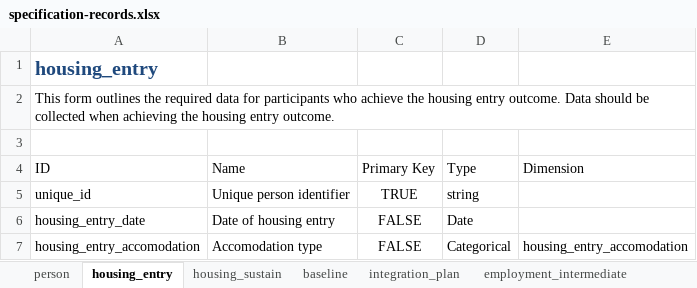
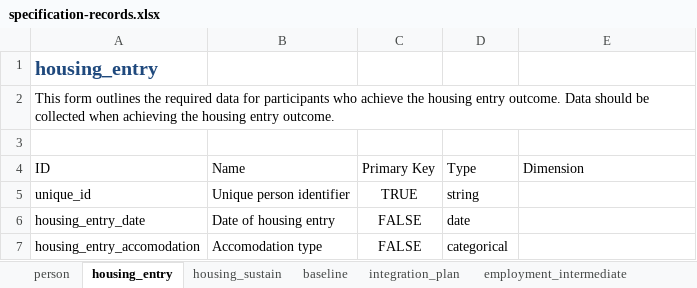
Before and after one commit to SocialFinanceDigitalLabs/RTOF-specification, an Excel workbook: assets/spec/specification-records.xlsx, sheet housing_entry, drawn as a sheet; values as stored, in another font and other column widths than the file's, no borders; table styles not drawn; the diff names each change by its address in the sheet, - before the commit and + after, or states it on an @@ line.

```diff
--- a/assets/spec/specification-records.xlsx (sheet housing_entry)
+++ b/assets/spec/specification-records.xlsx (sheet housing_entry)
-D6: Date
+D6: date
-D7: Categorical
+D7: categorical
-E7: housing_entry_accomodation
+E7: (empty)
```
Also changed, not shown: sheet baseline, sheet integration_plan, sheet person, sheet employment_entry, sheet employment_intermediate, sheet date_last_seen, 2 more sheets, assets/spec/specification-dimensions.xlsx, 25 other files.
